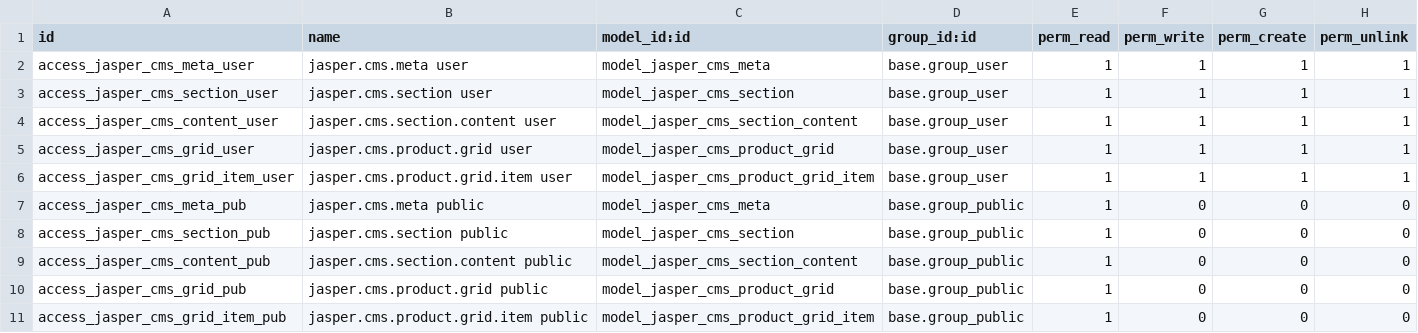
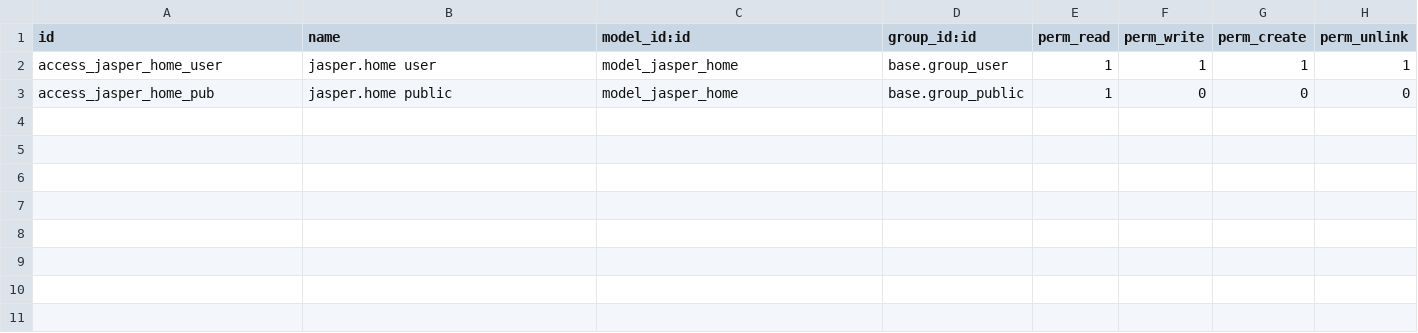
Before and after one commit to antonioqueb/jasper_cms, a CSV file: security/ir.model.access.csv, drawn as a sheet.

Commit message:
Refactor CMS Module: Remove Unused Models and Introduce Home Page Manager
- Deleted models: cms_meta, cms_section, cms_product_grid, and their associated views and access rights.
- Introduced new model: home_manager for managing home page configurations, including SEO and section details.
- Updated security access rights to reflect the new home_manager model.
- Created new XML views for home page configuration and menus.
- Added initial data for home page settings, including hero, feature, and brand story sections.

```diff
--- a/security/ir.model.access.csv
+++ b/security/ir.model.access.csv
@@ -1,11 +1,3 @@
 id,name,model_id:id,group_id:id,perm_read,perm_write,perm_create,perm_unlink
-access_jasper_cms_meta_user,jasper.cms.meta user,model_jasper_cms_meta,base.group_user,1,1,1,1
-access_jasper_cms_section_user,jasper.cms.section user,model_jasper_cms_section,base.group_user,1,1,1,1
-access_jasper_cms_content_user,jasper.cms.section.content user,model_jasper_cms_section_content,base.group_user,1,1,1,1
-access_jasper_cms_grid_user,jasper.cms.product.grid user,model_jasper_cms_product_grid,base.group_user,1,1,1,1
-access_jasper_cms_grid_item_user,jasper.cms.product.grid.item user,model_jasper_cms_product_grid_item,base.group_user,1,1,1,1
-access_jasper_cms_meta_pub,jasper.cms.meta public,model_jasper_cms_meta,base.group_public,1,0,0,0
-access_jasper_cms_section_pub,jasper.cms.section public,model_jasper_cms_section,base.group_public,1,0,0,0
-access_jasper_cms_content_pub,jasper.cms.section.content public,model_jasper_cms_section_content,base.group_public,1,0,0,0
-access_jasper_cms_grid_pub,jasper.cms.product.grid public,model_jasper_cms_product_grid,base.group_public,1,0,0,0
-access_jasper_cms_grid_item_pub,jasper.cms.product.grid.item public,model_jasper_cms_product_grid_item,base.group_public,1,0,0,0
+access_jasper_home_user,jasper.home user,model_jasper_home,base.group_user,1,1,1,1
+access_jasper_home_pub,jasper.home public,model_jasper_home,base.group_public,1,0,0,0
```
Also changed, not shown: 14 other files.
